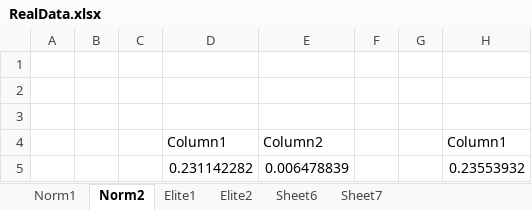
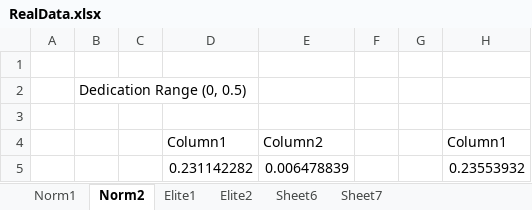
Before and after one commit to hhosu107/SBSE, an Excel workbook: Project/My Implementation Part/Data/RealData/RealData.xlsx, sheet Norm2, drawn as a sheet; only a part is shown; values as stored, in another font and other column widths than the file's, no borders; charts and pictures and table styles not drawn; the diff names each change by its address in the sheet, - before the commit and + after, or states it on an @@ line.

```diff
--- a/Project/My Implementation Part/Data/RealData/RealData.xlsx (sheet Norm2)
+++ b/Project/My Implementation Part/Data/RealData/RealData.xlsx (sheet Norm2)
-B2: (empty)
+B2: Dedication Range (0, 0.5)
```
Also changed, not shown: sheet Elite2, sheet Norm1, sheet Elite1, charts or pictures, 45 other files.
